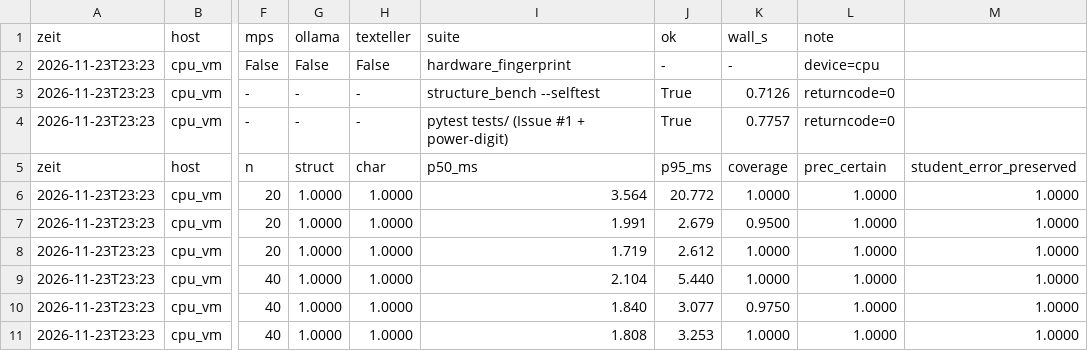
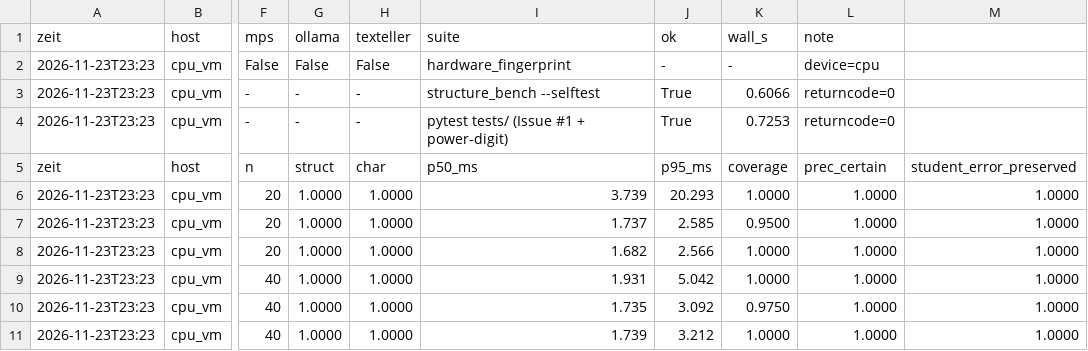
Before and after one commit to smlfg/MinimalreMarkableOCRPipeline, a TSV file: bench/results_cpu_overnight_20261124.tsv, drawn as a sheet; only a part is shown, gaps mark what is left out; the diff names each change by its address in the sheet, - before the commit and + after, or states it on an @@ line.

```diff
--- a/bench/results_cpu_overnight_20261124.tsv
+++ b/bench/results_cpu_overnight_20261124.tsv
-K3 (wall_s): 0.7126
+K3 (wall_s): 0.6066
-K4 (wall_s): 0.7757
+K4 (wall_s): 0.7253
-I6 (suite): 3.564
+I6 (suite): 3.739
-J6 (ok): 20.772
+J6 (ok): 20.293
-I7 (suite): 1.991
+I7 (suite): 1.737
-J7 (ok): 2.679
+J7 (ok): 2.585
-I8 (suite): 1.719
+I8 (suite): 1.682
-J8 (ok): 2.612
+J8 (ok): 2.566
-I9 (suite): 2.104
+I9 (suite): 1.931
-J9 (ok): 5.440
+J9 (ok): 5.042
-I10 (suite): 1.840
+I10 (suite): 1.735
-J10 (ok): 3.077
+J10 (ok): 3.092
-I11 (suite): 1.808
+I11 (suite): 1.739
-J11 (ok): 3.253
+J11 (ok): 3.212
```
Also changed, not shown: 3 other files.
